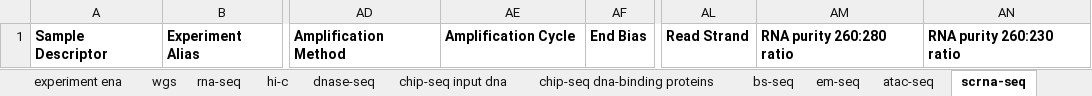
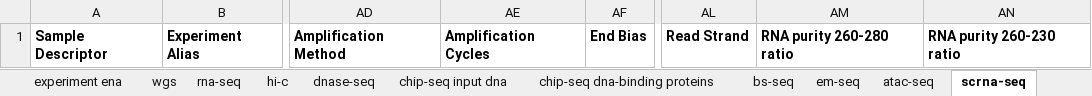
Before and after one commit to FAANG/dcc-portal-frontend, an Excel workbook: src/assets/with_examples/faang_experiment.xlsx, sheet scrna-seq, drawn as a sheet; only a part is shown, gaps mark what is left out; values as stored, in another font and other column widths than the file's, no borders; the diff names each change by its address in the sheet, - before the commit and + after, or states it on an @@ line.

```diff
--- a/src/assets/with_examples/faang_experiment.xlsx (sheet scrna-seq)
+++ b/src/assets/with_examples/faang_experiment.xlsx (sheet scrna-seq)
-AE1: Amplification Cycle
+AE1: Amplification Cycles
-AM1: RNA purity 260:280 ratio
+AM1: RNA purity 260-280 ratio
-AN1: RNA purity 260:230 ratio
+AN1: RNA purity 260-230 ratio
```
Also changed, not shown: sheet cage-seq, src/assets/cage-seq.xlsx, src/assets/empty/faang_experiment.xlsx, 1 other file.
